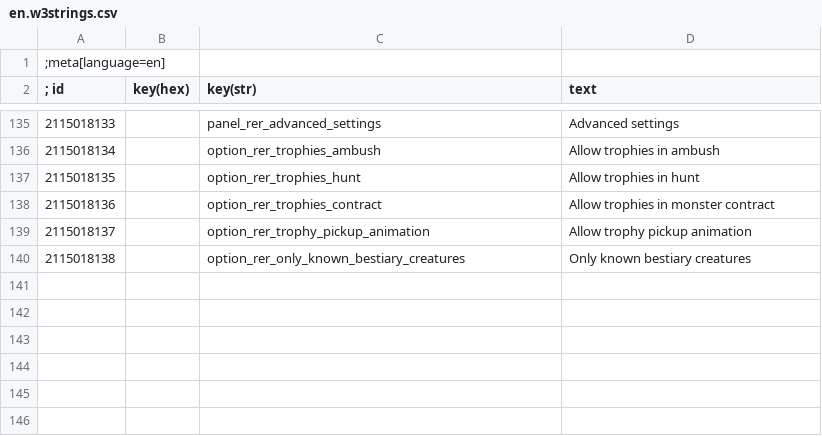
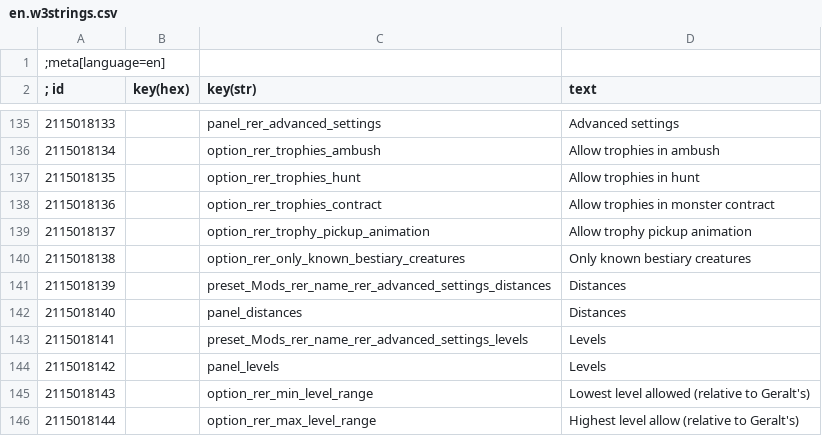
Before and after one commit to Aelto/tw3-random-encounters-reworked, a CSV file: strings/en.w3strings.csv, drawn as a sheet; only a part is shown, gaps mark what is left out; the diff names each change by its address in the sheet, - before the commit and + after, or states it on an @@ line.

Commit message:
#24 add two sliders to control enemy levels

```diff
--- a/strings/en.w3strings.csv
+++ b/strings/en.w3strings.csv
+row 141: 2115018139 |  | preset_Mods_rer_name_rer_advanced_settings_distances | Distances
+row 142: 2115018140 |  | panel_distances | Distances
+row 143: 2115018141 |  | preset_Mods_rer_name_rer_advanced_settings_levels | Levels
+row 144: 2115018142 |  | panel_levels | Levels
+row 145: 2115018143 |  | option_rer_min_level_range | Lowest level allowed (relative to Geralt's)
+row 146: 2115018144 |  | option_rer_max_level_range | Highest level allow (relative to Geralt's)
```
Also changed, not shown: 16 other files.
